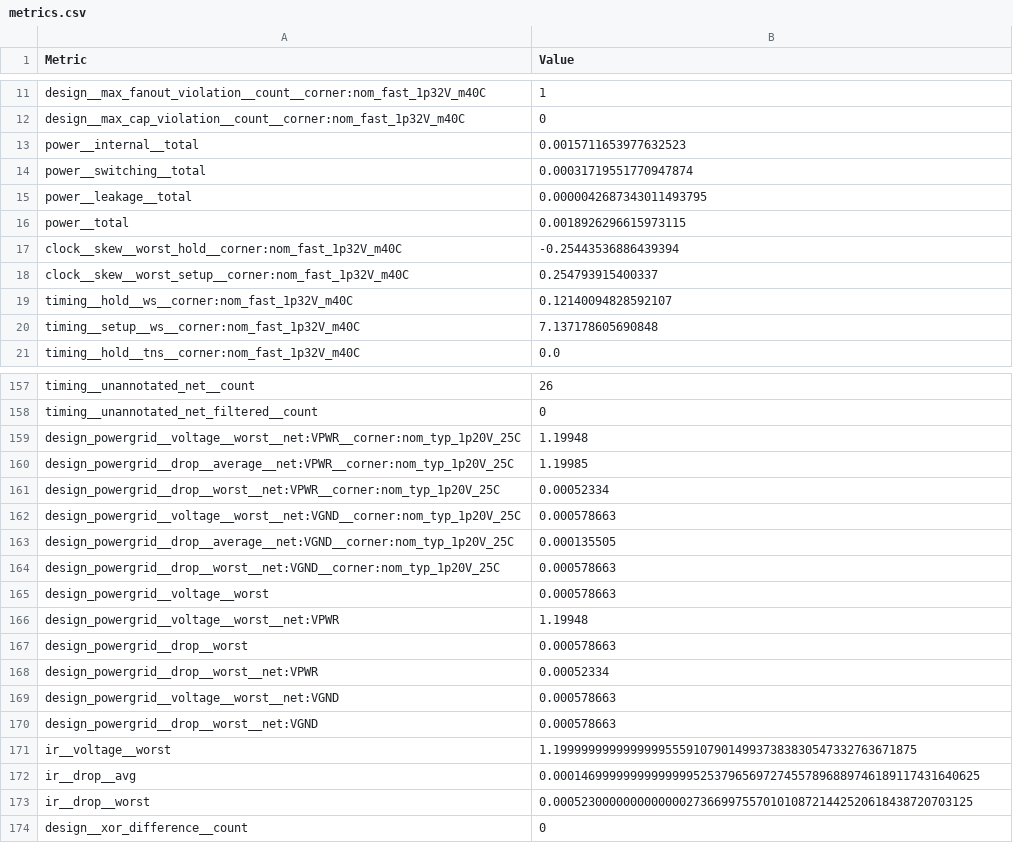
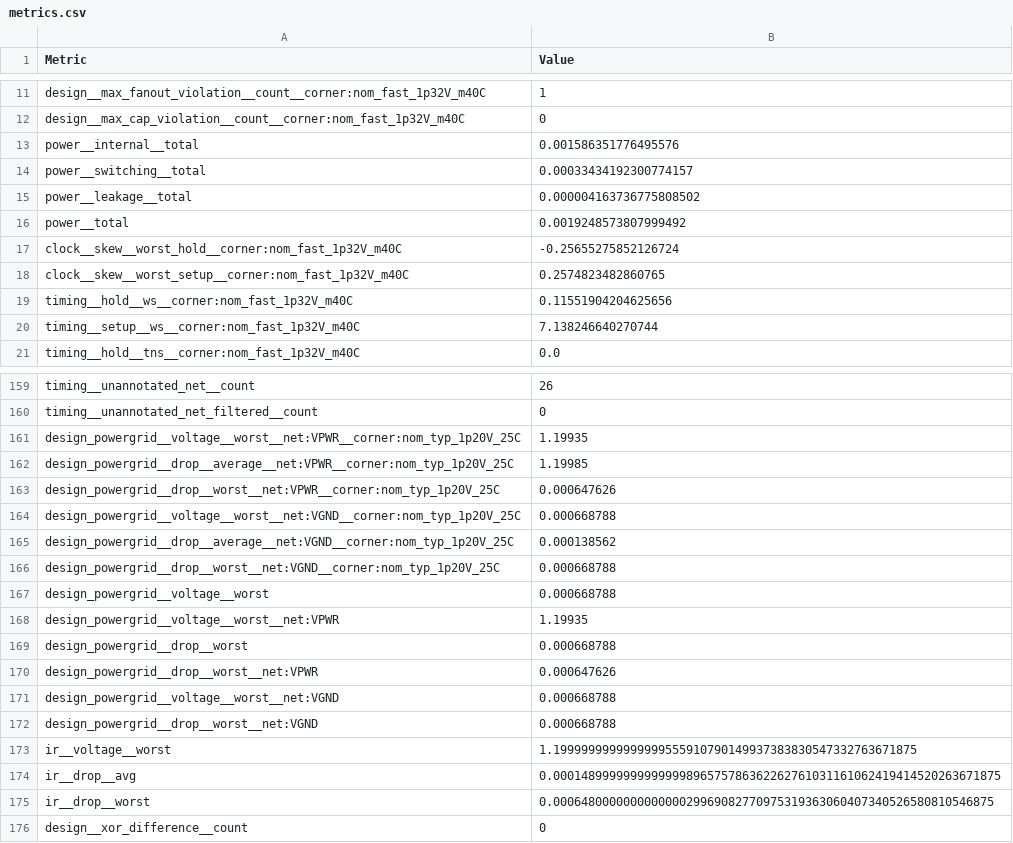
Before and after one commit to towoe/heichips25-ppwm, a CSV file: macro/metrics.csv, drawn as a sheet; only a part is shown, gaps mark what is left out; the diff covers the shown part only.

```diff
--- a/macro/metrics.csv
+++ b/macro/metrics.csv
@@ -12,10 +12,10 @@ design__max_fanout_violation__count__corner:nom_fast_1p32V_m40C,1
 design__max_cap_violation__count__corner:nom_fast_1p32V_m40C,0
-power__internal__total,0.0015711653977632523
-power__switching__total,0.00031719551770947874
-power__leakage__total,0.0000042687343011493795
-power__total,0.0018926296615973115
-clock__skew__worst_hold__corner:nom_fast_1p32V_m40C,-0.25443536886439394
-clock__skew__worst_setup__corner:nom_fast_1p32V_m40C,0.254793915400337
-timing__hold__ws__corner:nom_fast_1p32V_m40C,0.12140094828592107
-timing__setup__ws__corner:nom_fast_1p32V_m40C,7.137178605690848
+power__internal__total,0.001586351776495576
+power__switching__total,0.00033434192300774157
+power__leakage__total,0.000004163736775808502
+power__total,0.0019248573807999492
+clock__skew__worst_hold__corner:nom_fast_1p32V_m40C,-0.25655275852126724
+clock__skew__worst_setup__corner:nom_fast_1p32V_m40C,0.2574823482860765
+timing__hold__ws__corner:nom_fast_1p32V_m40C,0.11551904204625656
+timing__setup__ws__corner:nom_fast_1p32V_m40C,7.138246640270744
 timing__hold__tns__corner:nom_fast_1p32V_m40C,0.0
@@ -158,17 +160,17 @@ timing__unannotated_net__count,26
 timing__unannotated_net_filtered__count,0
-design_powergrid__voltage__worst__net:VPWR__corner:nom_typ_1p20V_25C,1.19948
+design_powergrid__voltage__worst__net:VPWR__corner:nom_typ_1p20V_25C,1.19935
 design_powergrid__drop__average__net:VPWR__corner:nom_typ_1p20V_25C,1.19985
-design_powergrid__drop__worst__net:VPWR__corner:nom_typ_1p20V_25C,0.00052334
-design_powergrid__voltage__worst__net:VGND__corner:nom_typ_1p20V_25C,0.000578663
-design_powergrid__drop__average__net:VGND__corner:nom_typ_1p20V_25C,0.000135505
-design_powergrid__drop__worst__net:VGND__corner:nom_typ_1p20V_25C,0.000578663
-design_powergrid__voltage__worst,0.000578663
-design_powergrid__voltage__worst__net:VPWR,1.19948
-design_powergrid__drop__worst,0.000578663
-design_powergrid__drop__worst__net:VPWR,0.00052334
-design_powergrid__voltage__worst__net:VGND,0.000578663
-design_powergrid__drop__worst__net:VGND,0.000578663
+design_powergrid__drop__worst__net:VPWR__corner:nom_typ_1p20V_25C,0.000647626
+design_powergrid__voltage__worst__net:VGND__corner:nom_typ_1p20V_25C,0.000668788
+design_powergrid__drop__average__net:VGND__corner:nom_typ_1p20V_25C,0.000138562
+design_powergrid__drop__worst__net:VGND__corner:nom_typ_1p20V_25C,0.000668788
+design_powergrid__voltage__worst,0.000668788
+design_powergrid__voltage__worst__net:VPWR,1.19935
+design_powergrid__drop__worst,0.000668788
+design_powergrid__drop__worst__net:VPWR,0.000647626
+design_powergrid__voltage__worst__net:VGND,0.000668788
+design_powergrid__drop__worst__net:VGND,0.000668788
 ir__voltage__worst,1.1999999999999999555910790149937383830547332763671875
-ir__drop__avg,0.0001469999999999999952537965697274557896889746189117431640625
-ir__drop__worst,0.000523000000000000027366997557010108721442520618438720703125
+ir__drop__avg,0.0001489999999999999896575786362262761031161062419414520263671875
+ir__drop__worst,0.000648000000000000029969082770975319363060407340526580810546875
 design__xor_difference__count,0
```
Also changed, not shown: 2 added rows and 53 edited cells elsewhere in this file, 19 other files.
